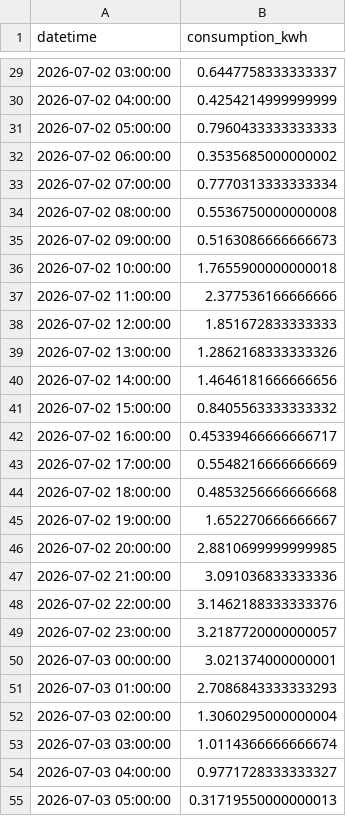
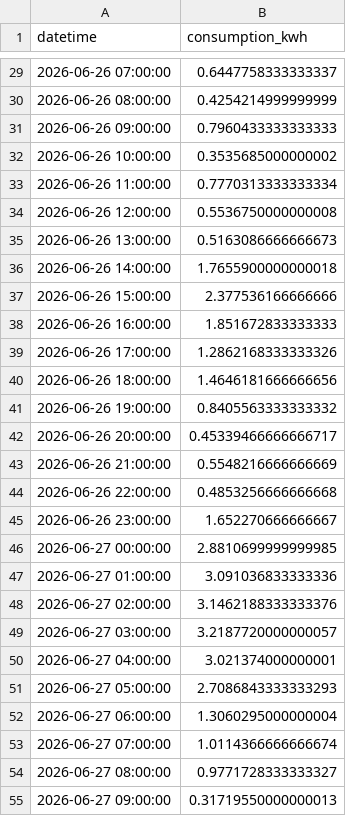
Before and after one commit to Jcsantoyo/electricity-consumption-solar-optimizer, a CSV file: reports/forecasted_consumption_for_optimization.csv, drawn as a sheet; only a part is shown, gaps mark what is left out; the diff covers the shown part only.

```diff
--- a/reports/forecasted_consumption_for_optimization.csv
+++ b/reports/forecasted_consumption_for_optimization.csv
@@ -29,27 +29,27 @@ datetime,consumption_kwh
-2026-07-02 03:00:00,0.6447758333333337
-2026-07-02 04:00:00,0.4254214999999999
-2026-07-02 05:00:00,0.7960433333333333
-2026-07-02 06:00:00,0.3535685000000002
-2026-07-02 07:00:00,0.7770313333333334
-2026-07-02 08:00:00,0.5536750000000008
-2026-07-02 09:00:00,0.5163086666666673
-2026-07-02 10:00:00,1.7655900000000018
-2026-07-02 11:00:00,2.377536166666666
-2026-07-02 12:00:00,1.851672833333333
-2026-07-02 13:00:00,1.2862168333333326
-2026-07-02 14:00:00,1.4646181666666656
-2026-07-02 15:00:00,0.8405563333333332
-2026-07-02 16:00:00,0.45339466666666717
-2026-07-02 17:00:00,0.5548216666666669
-2026-07-02 18:00:00,0.4853256666666668
-2026-07-02 19:00:00,1.652270666666667
-2026-07-02 20:00:00,2.8810699999999985
-2026-07-02 21:00:00,3.091036833333336
-2026-07-02 22:00:00,3.1462188333333376
-2026-07-02 23:00:00,3.2187720000000057
-2026-07-03 00:00:00,3.021374000000001
-2026-07-03 01:00:00,2.7086843333333293
-2026-07-03 02:00:00,1.3060295000000004
-2026-07-03 03:00:00,1.0114366666666674
-2026-07-03 04:00:00,0.9771728333333327
-2026-07-03 05:00:00,0.31719550000000013
+2026-06-26 07:00:00,0.6447758333333337
+2026-06-26 08:00:00,0.4254214999999999
+2026-06-26 09:00:00,0.7960433333333333
+2026-06-26 10:00:00,0.3535685000000002
+2026-06-26 11:00:00,0.7770313333333334
+2026-06-26 12:00:00,0.5536750000000008
+2026-06-26 13:00:00,0.5163086666666673
+2026-06-26 14:00:00,1.7655900000000018
+2026-06-26 15:00:00,2.377536166666666
+2026-06-26 16:00:00,1.851672833333333
+2026-06-26 17:00:00,1.2862168333333326
+2026-06-26 18:00:00,1.4646181666666656
+2026-06-26 19:00:00,0.8405563333333332
+2026-06-26 20:00:00,0.45339466666666717
+2026-06-26 21:00:00,0.5548216666666669
+2026-06-26 22:00:00,0.4853256666666668
+2026-06-26 23:00:00,1.652270666666667
+2026-06-27 00:00:00,2.8810699999999985
+2026-06-27 01:00:00,3.091036833333336
+2026-06-27 02:00:00,3.1462188333333376
+2026-06-27 03:00:00,3.2187720000000057
+2026-06-27 04:00:00,3.021374000000001
+2026-06-27 05:00:00,2.7086843333333293
+2026-06-27 06:00:00,1.3060295000000004
+2026-06-27 07:00:00,1.0114366666666674
+2026-06-27 08:00:00,0.9771728333333327
+2026-06-27 09:00:00,0.31719550000000013
```
Also changed, not shown: 113 edited cells elsewhere in this file, reports/forecast_feature_importance.csv, reports/forecast_optimization_best_scenarios.csv, 11 other files.
